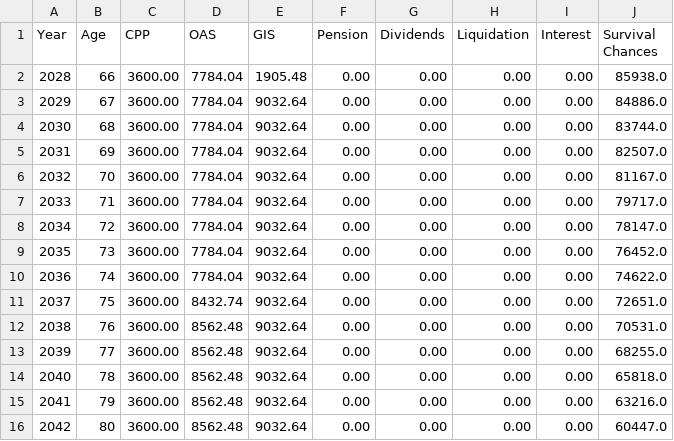
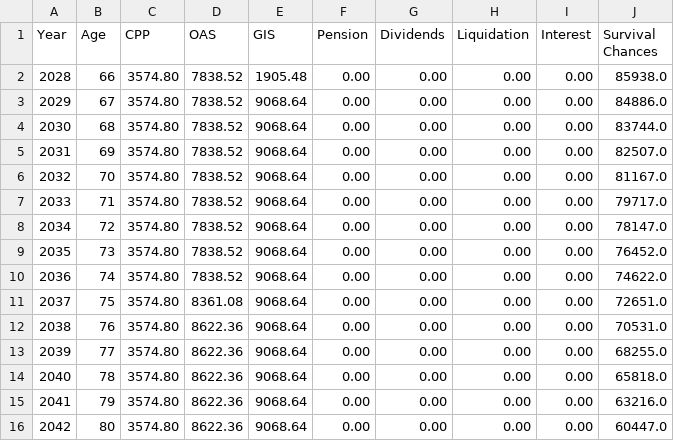
Before and after one commit to johanley/end-game, a CSV file: scenario/01.2/01.2-cash-flows.csv, drawn as a sheet.

```diff
--- a/scenario/01.2/01.2-cash-flows.csv
+++ b/scenario/01.2/01.2-cash-flows.csv
@@ -1,16 +1,16 @@
 Year,Age,CPP,OAS,GIS,Pension,Dividends,Liquidation,Interest,Survival Chances
-2028,66,3600.00,7784.04,1905.48,0.00,0.00,0.00,0.00,85938.0
-2029,67,3600.00,7784.04,9032.64,0.00,0.00,0.00,0.00,84886.0
-2030,68,3600.00,7784.04,9032.64,0.00,0.00,0.00,0.00,83744.0
-2031,69,3600.00,7784.04,9032.64,0.00,0.00,0.00,0.00,82507.0
-2032,70,3600.00,7784.04,9032.64,0.00,0.00,0.00,0.00,81167.0
-2033,71,3600.00,7784.04,9032.64,0.00,0.00,0.00,0.00,79717.0
-2034,72,3600.00,7784.04,9032.64,0.00,0.00,0.00,0.00,78147.0
-2035,73,3600.00,7784.04,9032.64,0.00,0.00,0.00,0.00,76452.0
-2036,74,3600.00,7784.04,9032.64,0.00,0.00,0.00,0.00,74622.0
-2037,75,3600.00,8432.74,9032.64,0.00,0.00,0.00,0.00,72651.0
-2038,76,3600.00,8562.48,9032.64,0.00,0.00,0.00,0.00,70531.0
-2039,77,3600.00,8562.48,9032.64,0.00,0.00,0.00,0.00,68255.0
-2040,78,3600.00,8562.48,9032.64,0.00,0.00,0.00,0.00,65818.0
-2041,79,3600.00,8562.48,9032.64,0.00,0.00,0.00,0.00,63216.0
-2042,80,3600.00,8562.48,9032.64,0.00,0.00,0.00,0.00,60447.0
+2028,66,3574.80,7838.52,1905.48,0.00,0.00,0.00,0.00,85938.0
+2029,67,3574.80,7838.52,9068.64,0.00,0.00,0.00,0.00,84886.0
+2030,68,3574.80,7838.52,9068.64,0.00,0.00,0.00,0.00,83744.0
+2031,69,3574.80,7838.52,9068.64,0.00,0.00,0.00,0.00,82507.0
+2032,70,3574.80,7838.52,9068.64,0.00,0.00,0.00,0.00,81167.0
+2033,71,3574.80,7838.52,9068.64,0.00,0.00,0.00,0.00,79717.0
+2034,72,3574.80,7838.52,9068.64,0.00,0.00,0.00,0.00,78147.0
+2035,73,3574.80,7838.52,9068.64,0.00,0.00,0.00,0.00,76452.0
+2036,74,3574.80,7838.52,9068.64,0.00,0.00,0.00,0.00,74622.0
+2037,75,3574.80,8361.08,9068.64,0.00,0.00,0.00,0.00,72651.0
+2038,76,3574.80,8622.36,9068.64,0.00,0.00,0.00,0.00,70531.0
+2039,77,3574.80,8622.36,9068.64,0.00,0.00,0.00,0.00,68255.0
+2040,78,3574.80,8622.36,9068.64,0.00,0.00,0.00,0.00,65818.0
+2041,79,3574.80,8622.36,9068.64,0.00,0.00,0.00,0.00,63216.0
+2042,80,3574.80,8622.36,9068.64,0.00,0.00,0.00,0.00,60447.0
```
Also changed, not shown: scenario/01.1/01.1-cash-and-tax-summary.csv, scenario/01.1/01.1-cash-flows.csv, 57 other files.
